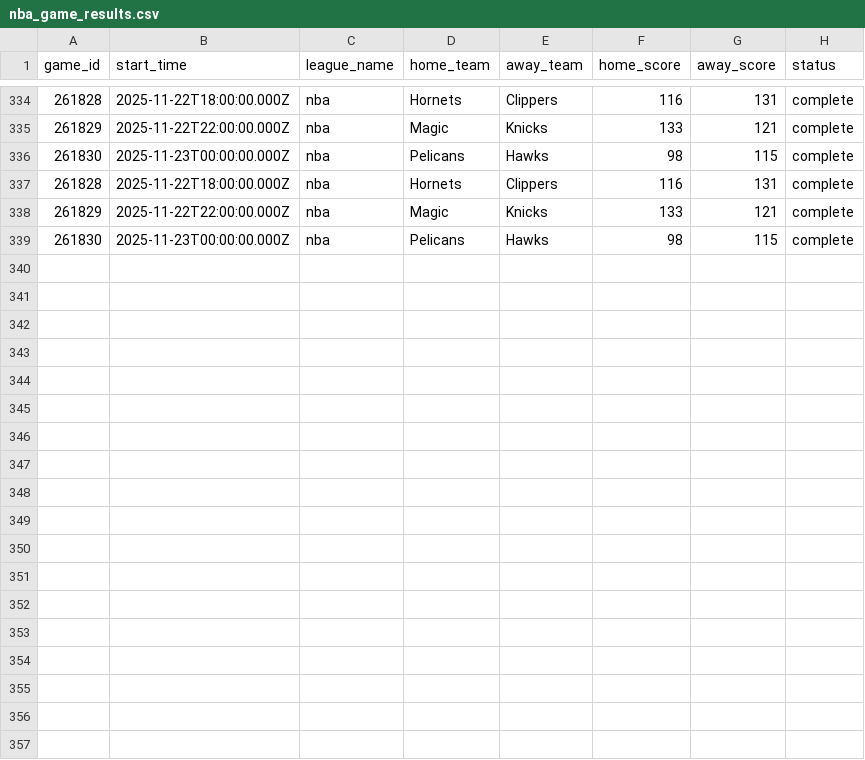
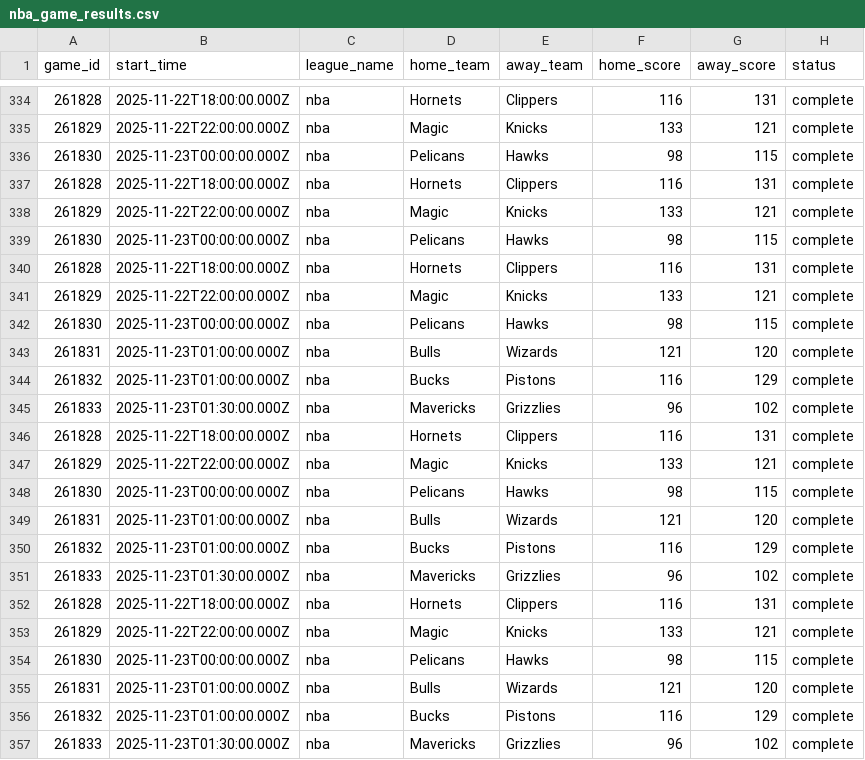
Before and after one commit to aaroncolesmith/llm_betting_model, a CSV file: data/nba_game_results.csv, drawn as a sheet; only a part is shown, gaps mark what is left out; the diff names each change by its address in the sheet, - before the commit and + after, or states it on an @@ line.

Commit message:
Update data

```diff
--- a/data/nba_game_results.csv
+++ b/data/nba_game_results.csv
+row 340: 261828 | 2025-11-22T18:00:00.000Z | nba | Hornets | Clippers | 116 | 131 | complete
+row 341: 261829 | 2025-11-22T22:00:00.000Z | nba | Magic | Knicks | 133 | 121 | complete
+row 342: 261830 | 2025-11-23T00:00:00.000Z | nba | Pelicans | Hawks | 98 | 115 | complete
+row 343: 261831 | 2025-11-23T01:00:00.000Z | nba | Bulls | Wizards | 121 | 120 | complete
+row 344: 261832 | 2025-11-23T01:00:00.000Z | nba | Bucks | Pistons | 116 | 129 | complete
+row 345: 261833 | 2025-11-23T01:30:00.000Z | nba | Mavericks | Grizzlies | 96 | 102 | complete
+row 346: 261828 | 2025-11-22T18:00:00.000Z | nba | Hornets | Clippers | 116 | 131 | complete
+row 347: 261829 | 2025-11-22T22:00:00.000Z | nba | Magic | Knicks | 133 | 121 | complete
+row 348: 261830 | 2025-11-23T00:00:00.000Z | nba | Pelicans | Hawks | 98 | 115 | complete
+row 349: 261831 | 2025-11-23T01:00:00.000Z | nba | Bulls | Wizards | 121 | 120 | complete
+row 350: 261832 | 2025-11-23T01:00:00.000Z | nba | Bucks | Pistons | 116 | 129 | complete
+row 351: 261833 | 2025-11-23T01:30:00.000Z | nba | Mavericks | Grizzlies | 96 | 102 | complete
+row 352: 261828 | 2025-11-22T18:00:00.000Z | nba | Hornets | Clippers | 116 | 131 | complete
+row 353: 261829 | 2025-11-22T22:00:00.000Z | nba | Magic | Knicks | 133 | 121 | complete
+row 354: 261830 | 2025-11-23T00:00:00.000Z | nba | Pelicans | Hawks | 98 | 115 | complete
+row 355: 261831 | 2025-11-23T01:00:00.000Z | nba | Bulls | Wizards | 121 | 120 | complete
+row 356: 261832 | 2025-11-23T01:00:00.000Z | nba | Bucks | Pistons | 116 | 129 | complete
+row 357: 261833 | 2025-11-23T01:30:00.000Z | nba | Mavericks | Grizzlies | 96 | 102 | complete
```
Also changed, not shown: data/nba_bet_picks_evaluated.csv, data/ncaab_bet_picks_evaluated.csv.
